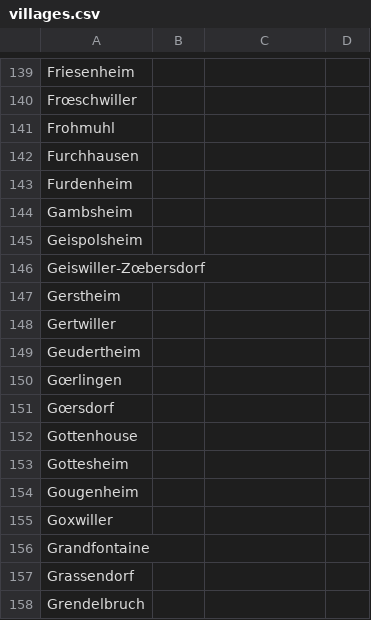
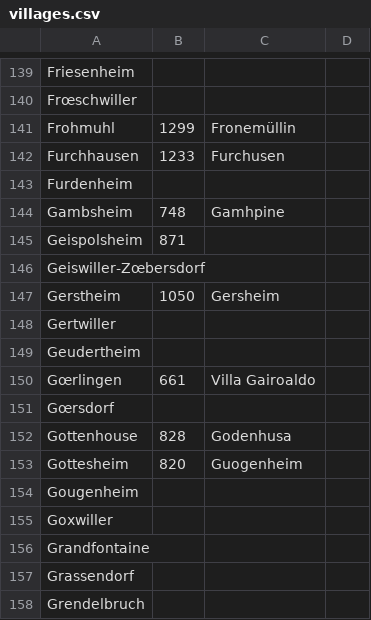
Before and after one commit to histalsace/histalsace.github.io, a CSV file: villages.csv, drawn as a sheet; only a part is shown, gaps mark what is left out; the diff covers the shown part only.

```diff
--- a/villages.csv
+++ b/villages.csv
@@ -140,15 +140,15 @@ Friesenheim,
 Frœschwiller,
-Frohmuhl,
-Furchhausen,
+Frohmuhl,1299,Fronemüllin
+Furchhausen,1233,Furchusen
 Furdenheim,
-Gambsheim,
-Geispolsheim,
+Gambsheim,748,Gamhpine
+Geispolsheim,871,
 Geiswiller-Zœbersdorf,
-Gerstheim,
+Gerstheim,1050,Gersheim
 Gertwiller,
 Geudertheim,
-Gœrlingen,
+Gœrlingen,661,Villa Gairoaldo
 Gœrsdorf,
-Gottenhouse,
-Gottesheim,
+Gottenhouse,828,Godenhusa
+Gottesheim,820,Guogenheim
 Gougenheim,
```
Also changed, not shown: 27 edited cells elsewhere in this file, 1 other file.
